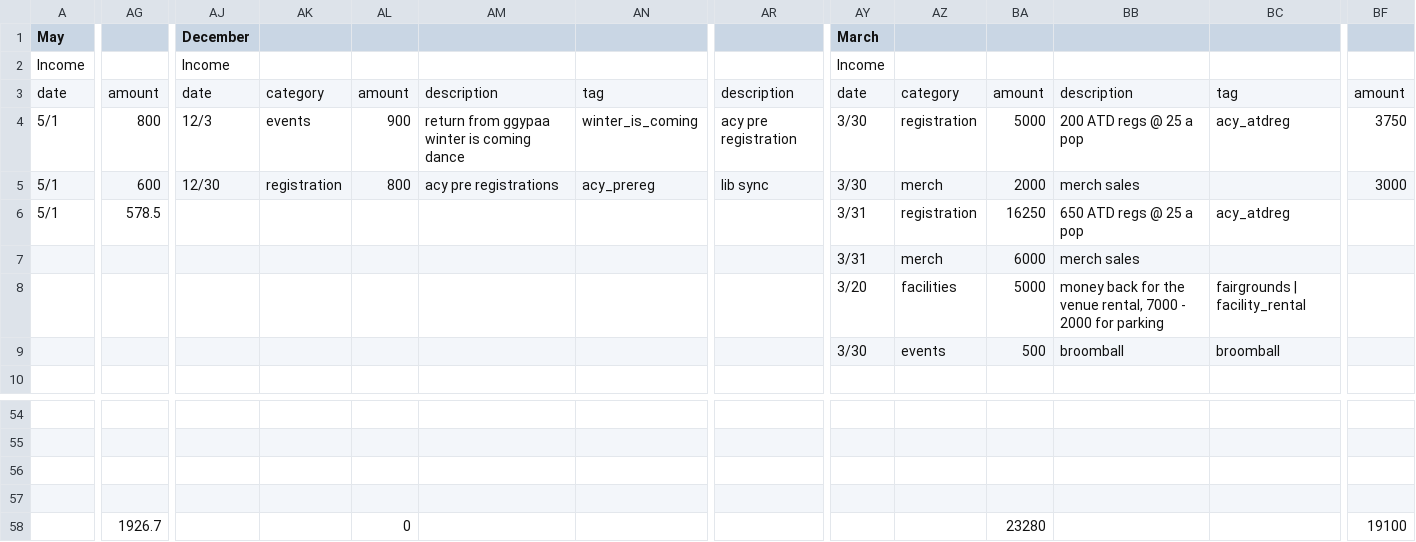
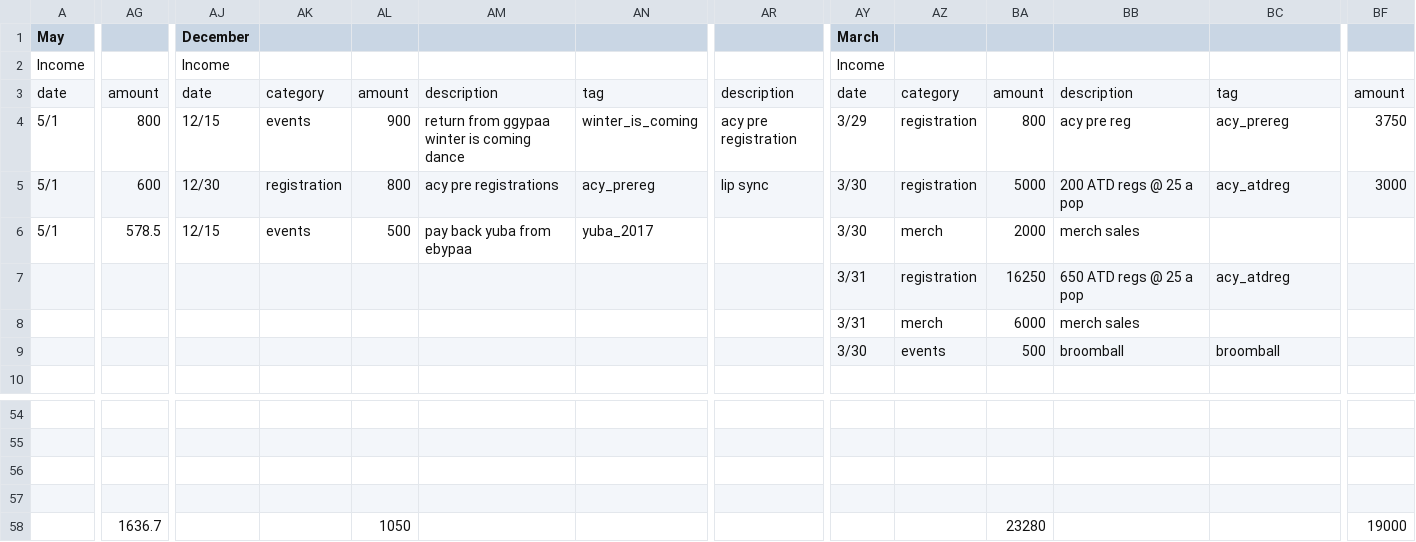
Before and after one commit to ryanwholey/acychart, a CSV file: projected.csv, drawn as a sheet; only a part is shown, gaps mark what is left out; the diff covers the shown part only; the diff names each change by its address in the sheet, - before the commit and + after, or states it on an @@ line.

```diff
--- a/projected.csv
+++ b/projected.csv
-AJ4 (December): 12/3
+AJ4 (December): 12/15
-AY4 (March): 3/30
+AY4 (March): 3/29
-BA4: 5000
+BA4: 800
-BB4: 200 ATD regs @ 25 a pop
+BB4: acy pre reg
-BC4: acy_atdreg
+BC4: acy_prereg
-AR5: lib sync
+AR5: lip sync
-AZ5: merch
+AZ5: registration
-BA5: 2000
+BA5: 5000
-BB5: merch sales
+BB5: 200 ATD regs @ 25 a pop
-BC5: (empty)
+BC5: acy_atdreg
-AJ6 (December): (empty)
+AJ6 (December): 12/15
-AK6: (empty)
+AK6: events
-AL6: (empty)
+AL6: 500
-AM6: (empty)
+AM6: pay back yuba from ebypaa
-AN6: (empty)
+AN6: yuba_2017
-AY6 (March): 3/31
+AY6 (March): 3/30
-AZ6: registration
+AZ6: merch
-BA6: 16250
+BA6: 2000
-BB6: 650 ATD regs @ 25 a pop
+BB6: merch sales
-BC6: acy_atdreg
+BC6: (empty)
-AZ7: merch
+AZ7: registration
-BA7: 6000
+BA7: 16250
-BB7: merch sales
+BB7: 650 ATD regs @ 25 a pop
-BC7: (empty)
+BC7: acy_atdreg
-AY8 (March): 3/20
+AY8 (March): 3/31
-AZ8: facilities
+AZ8: merch
-BA8: 5000
+BA8: 6000
-BB8: money back for the venue rental, 7000 - 2000 for parking
+BB8: merch sales
-BC8: fairgrounds | facility_rental
+BC8: (empty)
-AG58: 1926.7
+AG58: 1636.7
-AL58: 0
+AL58: 1050
-BF58: 19100
+BF58: 19000
```
Also changed, not shown: 28 edited cells elsewhere in this file, actual.csv.
